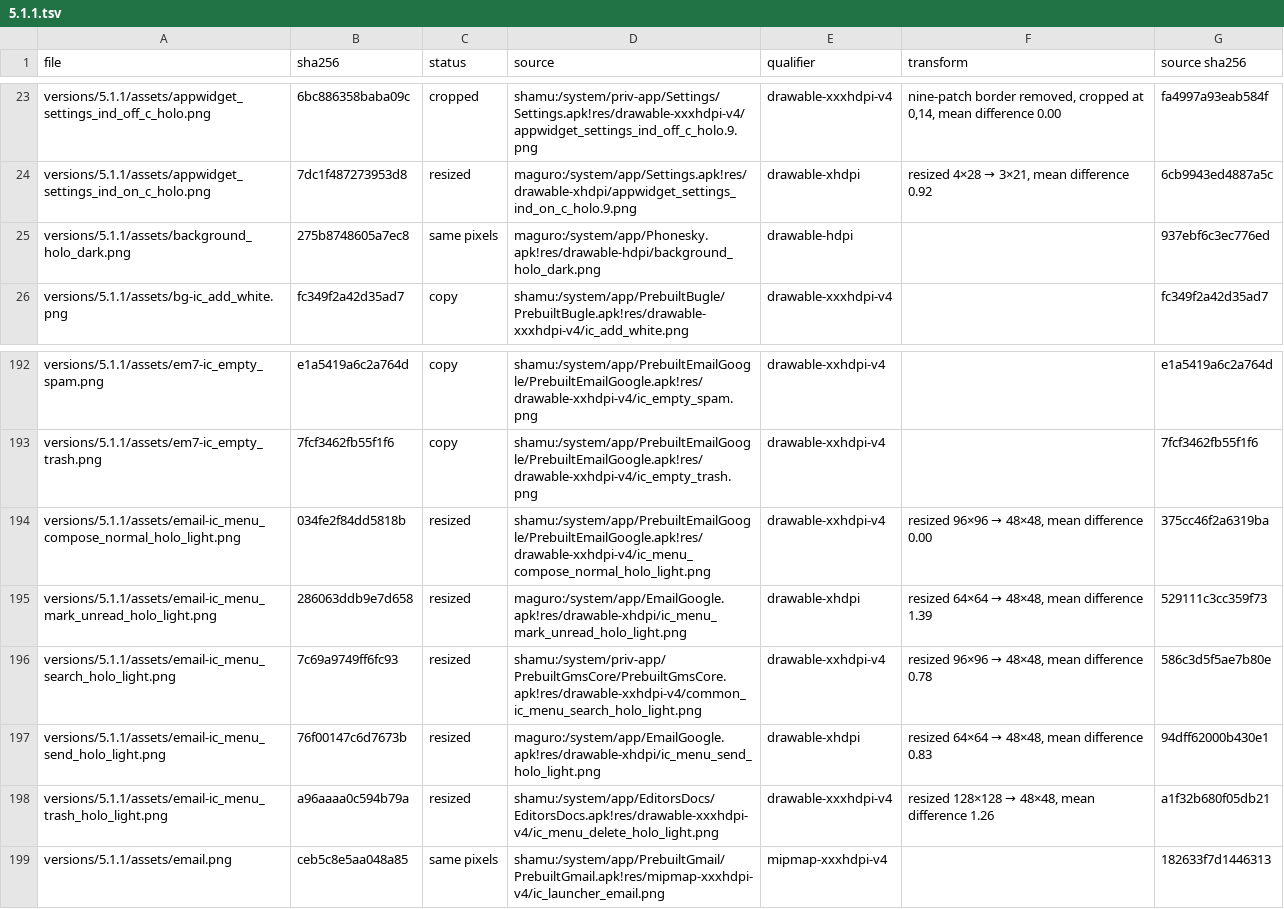
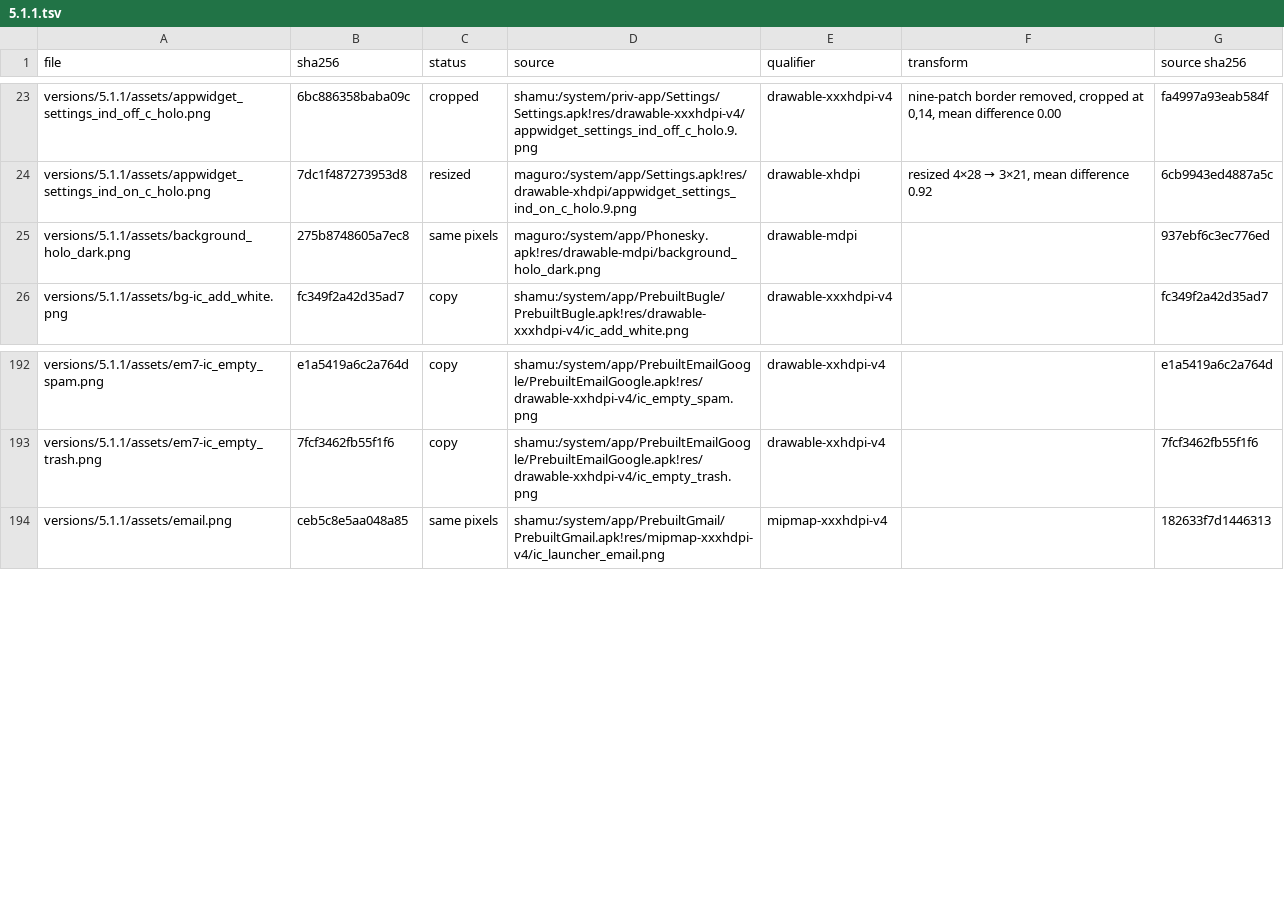
Before and after one commit to szabolevi98/android-simulator, a TSV file: docs/assets/5.1.1.tsv, drawn as a sheet; only a part is shown, gaps mark what is left out.

Commit message:
Remove 19 more unused pictures: a quoted stem now counts only near a picture path (action names had kept the inherited 2.3.6 Settings header icons, nav-recent, the ICS lock-screen OK key, 4.4.4 aosp-phone and the 5.1.1 Holo Email menu icons)

```diff
--- a/docs/assets/5.1.1.tsv
+++ b/docs/assets/5.1.1.tsv
@@ -24,3 +24,3 @@ versions/5.1.1/assets/appwidget_settings_ind_off_c_holo.png	6bc886358baba09c	cro
 versions/5.1.1/assets/appwidget_settings_ind_on_c_holo.png	7dc1f487273953d8	resized	maguro:/system/app/Settings.apk!res/drawable-xhdpi/appwidget_settings_ind_on_c_holo.9.png	drawable-xhdpi	resized 4×28 → 3×21, mean difference 0.92	6cb9943ed4887a5c
-versions/5.1.1/assets/background_holo_dark.png	275b8748605a7ec8	same pixels	maguro:/system/app/Phonesky.apk!res/drawable-hdpi/background_holo_dark.png	drawable-hdpi		937ebf6c3ec776ed
+versions/5.1.1/assets/background_holo_dark.png	275b8748605a7ec8	same pixels	maguro:/system/app/Phonesky.apk!res/drawable-mdpi/background_holo_dark.png	drawable-mdpi		937ebf6c3ec776ed
 versions/5.1.1/assets/bg-ic_add_white.png	fc349f2a42d35ad7	copy	shamu:/system/app/PrebuiltBugle/PrebuiltBugle.apk!res/drawable-xxxhdpi-v4/ic_add_white.png	drawable-xxxhdpi-v4		fc349f2a42d35ad7
@@ -193,7 +193,2 @@ versions/5.1.1/assets/em7-ic_empty_spam.png	e1a5419a6c2a764d	copy	shamu:/system/
 versions/5.1.1/assets/em7-ic_empty_trash.png	7fcf3462fb55f1f6	copy	shamu:/system/app/PrebuiltEmailGoogle/PrebuiltEmailGoogle.apk!res/drawable-xxhdpi-v4/ic_empty_trash.png	drawable-xxhdpi-v4		7fcf3462fb55f1f6
-versions/5.1.1/assets/email-ic_menu_compose_normal_holo_light.png	034fe2f84dd5818b	resized	shamu:/system/app/PrebuiltEmailGoogle/PrebuiltEmailGoogle.apk!res/drawable-xxhdpi-v4/ic_menu_compose_normal_holo_light.png	drawable-xxhdpi-v4	resized 96×96 → 48×48, mean difference 0.00	375cc46f2a6319ba
-versions/5.1.1/assets/email-ic_menu_mark_unread_holo_light.png	286063ddb9e7d658	resized	maguro:/system/app/EmailGoogle.apk!res/drawable-xhdpi/ic_menu_mark_unread_holo_light.png	drawable-xhdpi	resized 64×64 → 48×48, mean difference 1.39	529111c3cc359f73
-versions/5.1.1/assets/email-ic_menu_search_holo_light.png	7c69a9749ff6fc93	resized	shamu:/system/priv-app/PrebuiltGmsCore/PrebuiltGmsCore.apk!res/drawable-xxhdpi-v4/common_ic_menu_search_holo_light.png	drawable-xxhdpi-v4	resized 96×96 → 48×48, mean difference 0.78	586c3d5f5ae7b80e
-versions/5.1.1/assets/email-ic_menu_send_holo_light.png	76f00147c6d7673b	resized	maguro:/system/app/EmailGoogle.apk!res/drawable-xhdpi/ic_menu_send_holo_light.png	drawable-xhdpi	resized 64×64 → 48×48, mean difference 0.83	94dff62000b430e1
-versions/5.1.1/assets/email-ic_menu_trash_holo_light.png	a96aaaa0c594b79a	resized	shamu:/system/app/EditorsDocs/EditorsDocs.apk!res/drawable-xxxhdpi-v4/ic_menu_delete_holo_light.png	drawable-xxxhdpi-v4	resized 128×128 → 48×48, mean difference 1.26	a1f32b680f05db21
 versions/5.1.1/assets/email.png	ceb5c8e5aa048a85	same pixels	shamu:/system/app/PrebuiltGmail/PrebuiltGmail.apk!res/mipmap-xxxhdpi-v4/ic_launcher_email.png	mipmap-xxxhdpi-v4		182633f7d1446313
```
Also changed, not shown: docs/assets/2.3.6.tsv, docs/assets/4.4.4.tsv, 20 other files.
